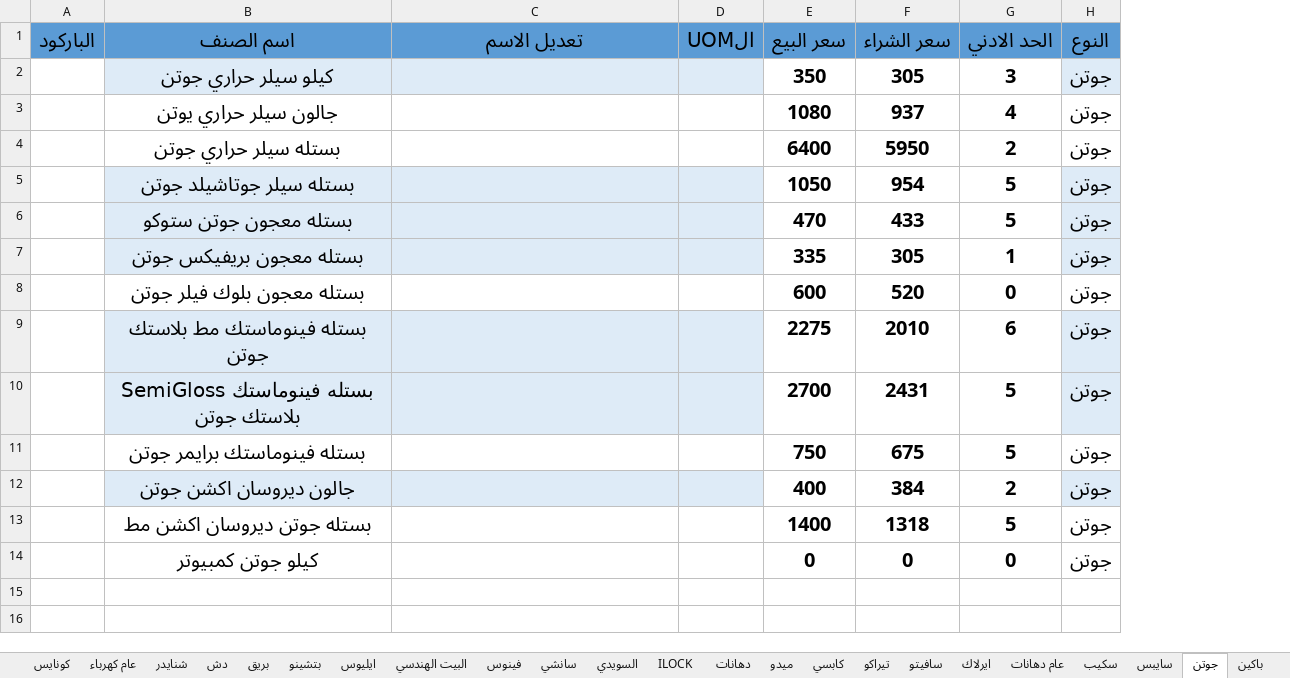
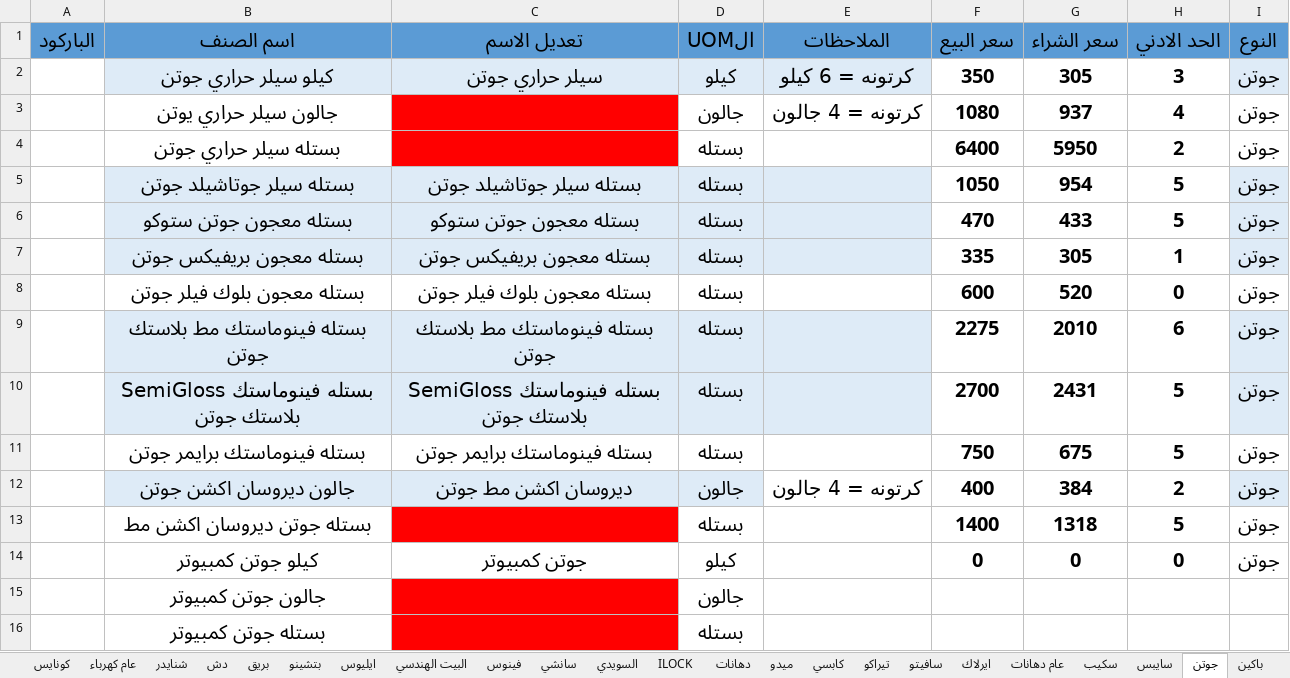
Before and after one commit to ahmedadeliteng/work, an Excel workbook: بنيان/اصناف تعديل لERPNEXT/ادوات صحيه - مجمع حسب النوع والباركود.xlsx, sheet جوتن, drawn as a sheet; values as stored, in another font and other column widths than the file's, no borders; the diff names each change by its address in the sheet, - before the commit and + after, or states it on an @@ line.

```diff
--- a/بنيان/اصناف تعديل لERPNEXT/ادوات صحيه - مجمع حسب النوع والباركود.xlsx (sheet جوتن)
+++ b/بنيان/اصناف تعديل لERPNEXT/ادوات صحيه - مجمع حسب النوع والباركود.xlsx (sheet جوتن)
+column E (الملاحظات), rows 2-12: كرتونه = 6 كيلو | كرتونه = 4 جالون |  |  |  |  |  |  |  |  | كرتونه = 4 جالون
-C2 (تعديل الاسم): (empty)
+C2 (تعديل الاسم): سيلر حراري جوتن
-D2 (الUOM): (empty)
+D2 (الUOM): كيلو
-C3:C4 fill: none
+C3:C4 fill: #FF0000
-D3 (الUOM): (empty)
+D3 (الUOM): جالون
-D4:D11 (الUOM): (empty)
+D4:D11 (الUOM): بستله
-C5 (تعديل الاسم): (empty)
+C5 (تعديل الاسم): بستله سيلر جوتاشيلد جوتن
-C6 (تعديل الاسم): (empty)
+C6 (تعديل الاسم): بستله معجون جوتن ستوكو
-C7 (تعديل الاسم): (empty)
+C7 (تعديل الاسم): بستله معجون بريفيكس جوتن
-C8 (تعديل الاسم): (empty)
+C8 (تعديل الاسم): بستله معجون بلوك فيلر جوتن
-C9 (تعديل الاسم): (empty)
+C9 (تعديل الاسم): بستله فينوماستك مط بلاستك جوتن
-C10 (تعديل الاسم): (empty)
+C10 (تعديل الاسم): بستله فينوماستك SemiGloss بلاستك جوتن
-C11 (تعديل الاسم): (empty)
+C11 (تعديل الاسم): بستله فينوماستك برايمر جوتن
-C12 (تعديل الاسم): (empty)
+C12 (تعديل الاسم): ديروسان اكشن مط جوتن
-D12 (الUOM): (empty)
+D12 (الUOM): جالون
-C13 fill: none
+C13 fill: #FF0000
-D13 (الUOM): (empty)
+D13 (الUOM): بستله
-C14 (تعديل الاسم): (empty)
+C14 (تعديل الاسم): جوتن كمبيوتر
-D14 (الUOM): (empty)
+D14 (الUOM): كيلو
+row 15:  | جالون جوتن كمبيوتر |  | جالون
+row 16:  | بستله جوتن كمبيوتر |  | بستله
```
Also changed, not shown: sheet عام دهانات, sheet سايبس, sheet سكيب, sheet GLC, sheet ايرلاك.
